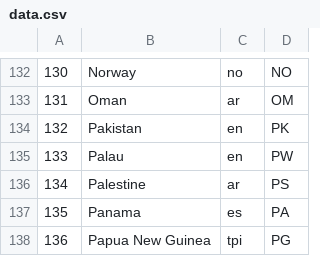
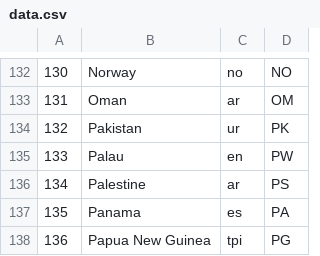
Before and after one commit to MrMuffinooo/WikiAnalysys, a CSV file: resources/data.csv, drawn as a sheet; only a part is shown, gaps mark what is left out.

```diff
--- a/resources/data.csv
+++ b/resources/data.csv
@@ -133,3 +133,3 @@
 131,Oman,ar,OM
-132,Pakistan,en,PK
+132,Pakistan,ur,PK
 133,Palau,en,PW
```
Also changed, not shown: 1 other file.
